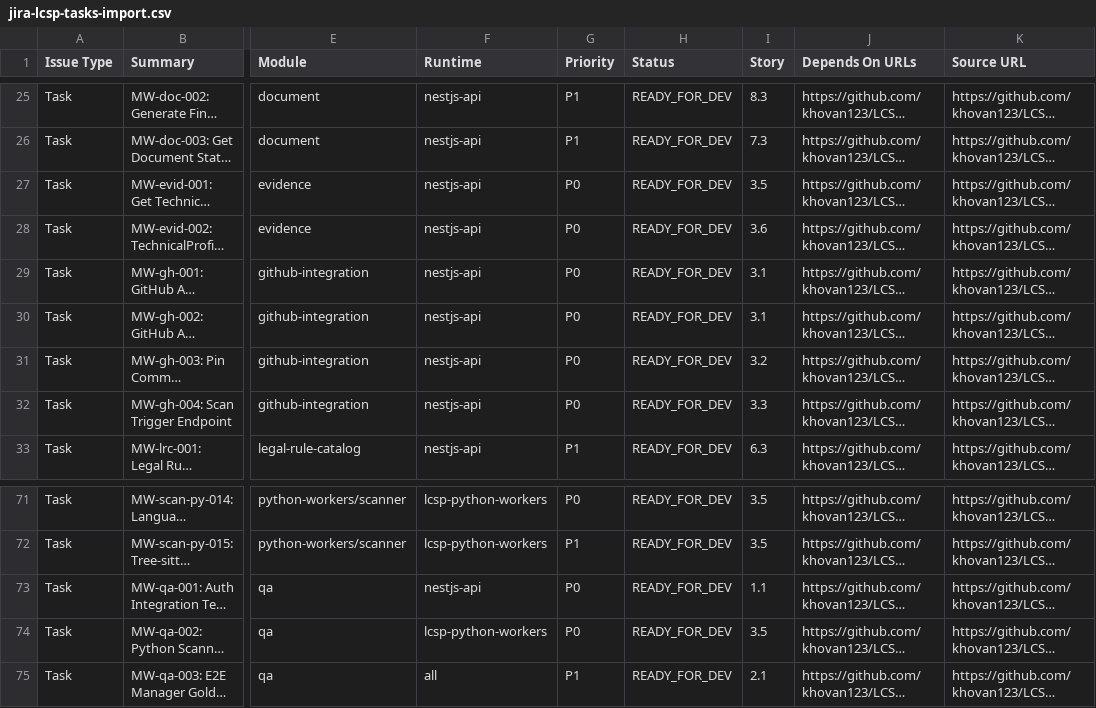
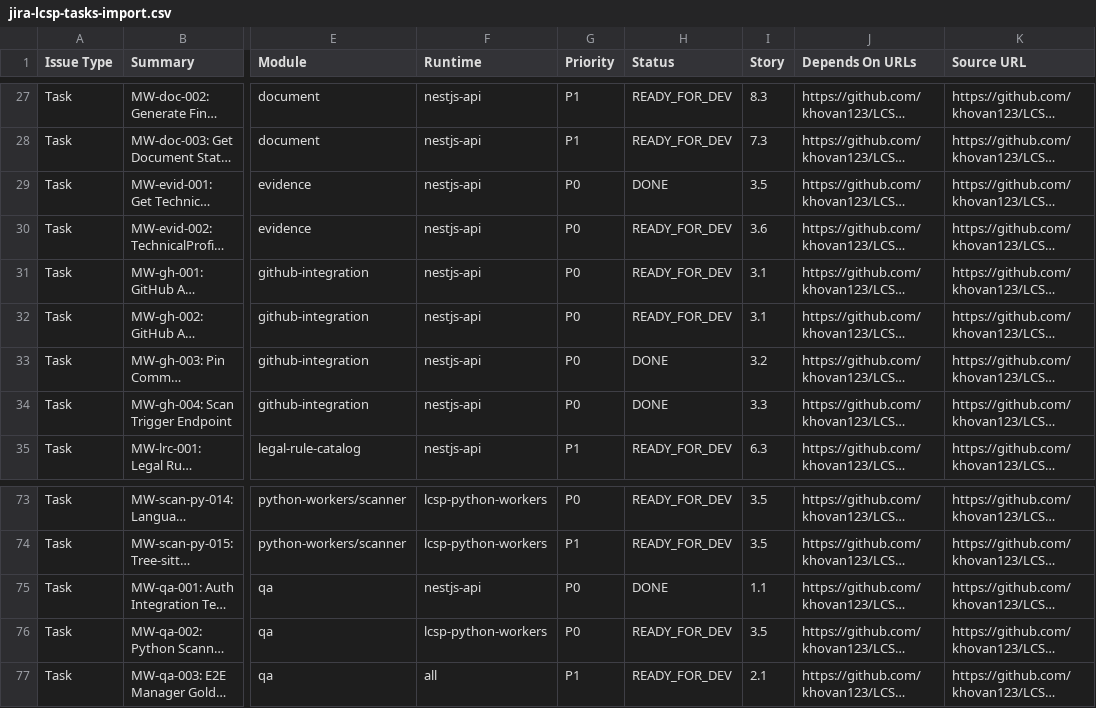
Before and after one commit to khovan123/LCSP, a CSV file: docs/developer/jira-lcsp-tasks-import.csv, drawn as a sheet; only a part is shown, gaps mark what is left out; long unchanged cells end in …; addresses are those after the commit; the diff covers the shown part only; the diff names each change by its address in the sheet, - before the commit and + after, or states it on an @@ line.

```diff
--- a/docs/developer/jira-lcsp-tasks-import.csv
+++ b/docs/developer/jira-lcsp-tasks-import.csv
-H29 (Status): READY_FOR_DEV
+H29 (Status): DONE
-H33:H34 (Status): READY_FOR_DEV
+H33:H34 (Status): DONE
-H75 (Status): READY_FOR_DEV
+H75 (Status): DONE
```
Also changed, not shown: 2 added rows and 10 edited cells elsewhere in this file, docs/developer/jira-lcsp-modules-import.csv, docs/developer/jira-lcsp-stories-import.csv, 8 other files.
